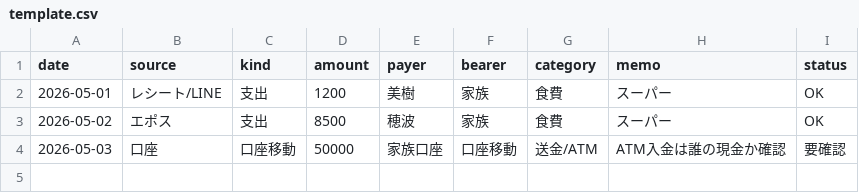
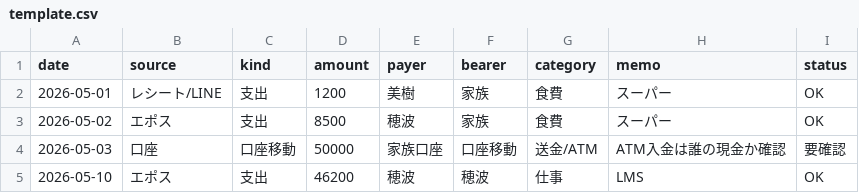
Before and after one commit to honami341/kakeibo-minimum, a CSV file: data/template.csv, drawn as a sheet; the diff names each change by its address in the sheet, - before the commit and + after, or states it on an @@ line.

```diff
--- a/data/template.csv
+++ b/data/template.csv
+row 5: 2026-05-10 | エポス | 支出 | 46200 | 穂波 | 穂波 | 仕事 | LMS | OK
```
Also changed, not shown: 4 other files.
